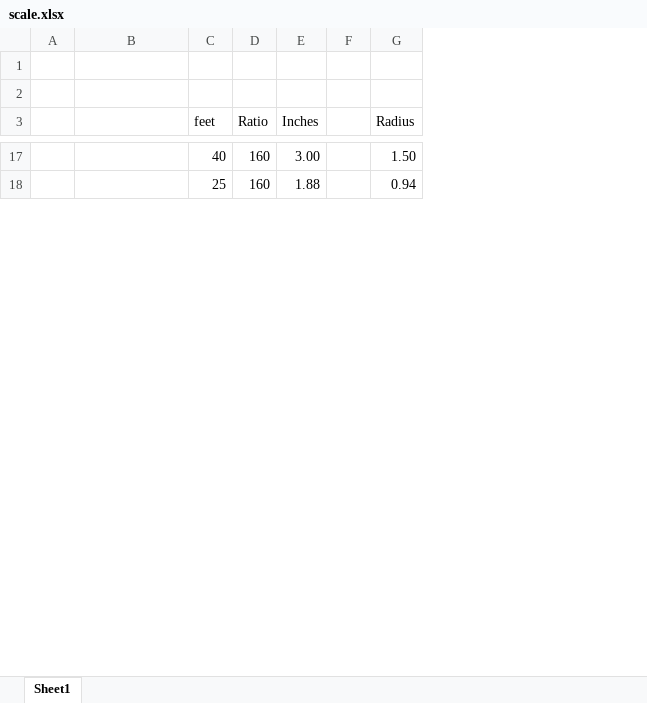
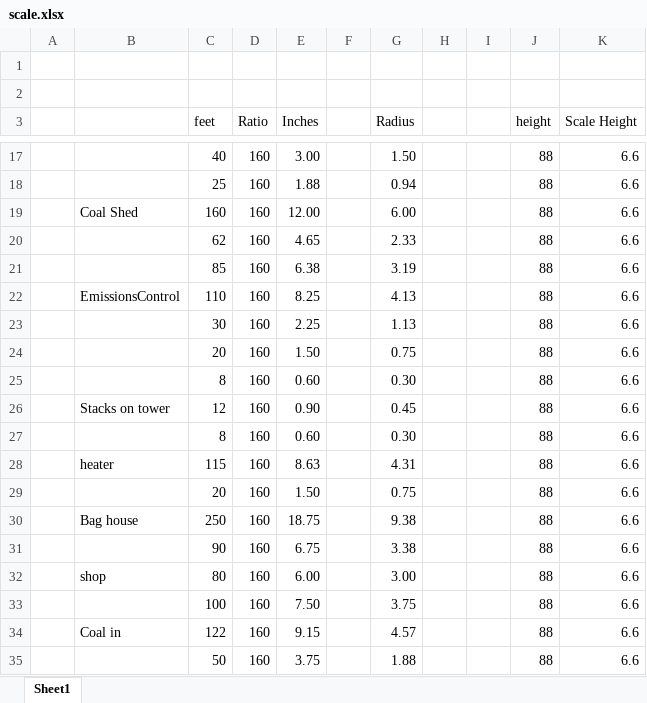
Before and after one commit to rrkreitler/AnyRail, an Excel workbook: Pics/scale.xlsx, sheet Sheet1, drawn as a sheet; only a part is shown, gaps mark what is left out; values as stored, in another font and other column widths than the file's, no borders; the diff covers the shown part only; the diff names each change by its address in the sheet, - before the commit and + after, or states it on an @@ line.

```diff
--- a/Pics/scale.xlsx (sheet Sheet1)
+++ b/Pics/scale.xlsx (sheet Sheet1)
+column H, empty
+column I, empty
+column J (height), rows 17-18: 88 | 88
+column K (Scale Height), rows 17-18: 6.6 | 6.6
+row 19:  | Coal Shed | 160 | 160 | 12.00 |  | 6.00 |  |  | 88 | 6.6
+row 20:  |  | 62 | 160 | 4.65 |  | 2.33 |  |  | 88 | 6.6
+row 21:  |  | 85 | 160 | 6.38 |  | 3.19 |  |  | 88 | 6.6
+row 22:  | EmissionsControl | 110 | 160 | 8.25 |  | 4.13 |  |  | 88 | 6.6
+row 23:  |  | 30 | 160 | 2.25 |  | 1.13 |  |  | 88 | 6.6
+row 24:  |  | 20 | 160 | 1.50 |  | 0.75 |  |  | 88 | 6.6
+row 25:  |  | 8 | 160 | 0.60 |  | 0.30 |  |  | 88 | 6.6
+row 26:  | Stacks on tower | 12 | 160 | 0.90 |  | 0.45 |  |  | 88 | 6.6
+row 27:  |  | 8 | 160 | 0.60 |  | 0.30 |  |  | 88 | 6.6
+row 28:  | heater | 115 | 160 | 8.63 |  | 4.31 |  |  | 88 | 6.6
+row 29:  |  | 20 | 160 | 1.50 |  | 0.75 |  |  | 88 | 6.6
+row 30:  | Bag house | 250 | 160 | 18.75 |  | 9.38 |  |  | 88 | 6.6
+row 31:  |  | 90 | 160 | 6.75 |  | 3.38 |  |  | 88 | 6.6
+row 32:  | shop | 80 | 160 | 6.00 |  | 3.00 |  |  | 88 | 6.6
+row 33:  |  | 100 | 160 | 7.50 |  | 3.75 |  |  | 88 | 6.6
+row 34:  | Coal in | 122 | 160 | 9.15 |  | 4.57 |  |  | 88 | 6.6
+row 35:  |  | 50 | 160 | 3.75 |  | 1.88 |  |  | 88 | 6.6
```
Also changed, not shown: 21 added rows elsewhere in this sheet, formulas that keep their value, 4 other files.
